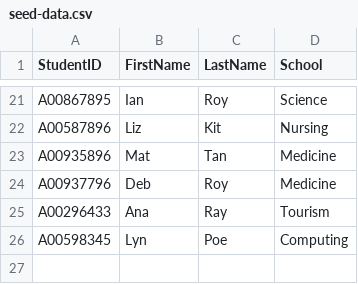
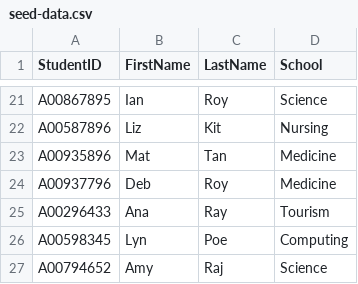
Before and after one commit to medhatelmasry/PHP_Students_CRUD, a CSV file: src/seed-data.csv, drawn as a sheet; only a part is shown, gaps mark what is left out; the diff names each change by its address in the sheet, - before the commit and + after, or states it on an @@ line.

Commit message:
Update seed-data.csv

```diff
--- a/src/seed-data.csv
+++ b/src/seed-data.csv
+row 27: A00794652 | Amy | Raj | Science
```
